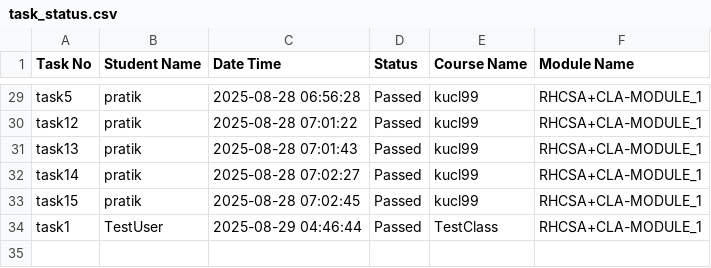
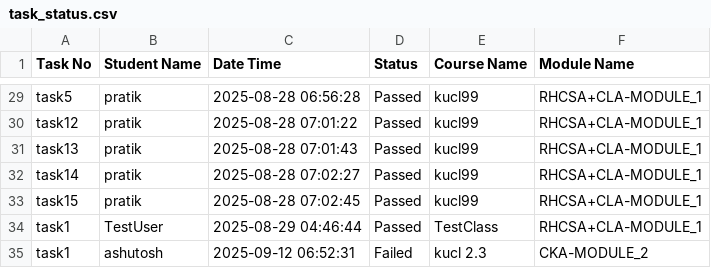
Before and after one commit to abhay-dandge/task-submission-records, a CSV file: task_status.csv, drawn as a sheet; only a part is shown, gaps mark what is left out; the diff names each change by its address in the sheet, - before the commit and + after, or states it on an @@ line.

Commit message:
Task task1 completed by ashutosh on 2025-09-12 06:52:31

```diff
--- a/task_status.csv
+++ b/task_status.csv
+row 35: task1 | ashutosh | 2025-09-12 06:52:31 | Failed | kucl 2.3 | CKA-MODULE_2
```
